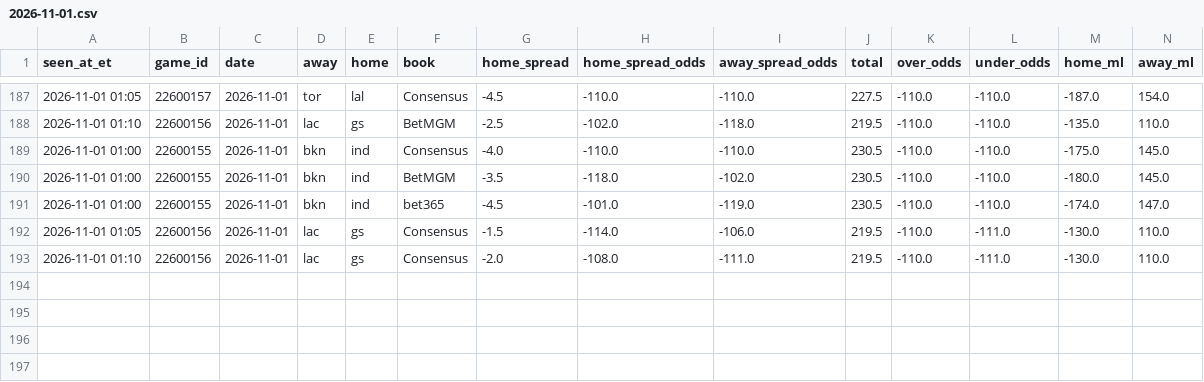
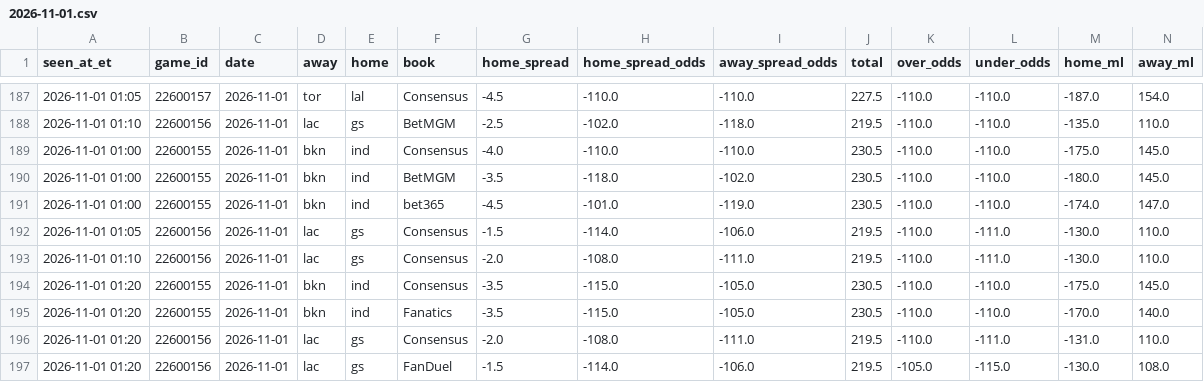
Before and after one commit to JeffreyD24/nba-mixed-model, a CSV file: research/books/2026-11-01.csv, drawn as a sheet; only a part is shown, gaps mark what is left out; the diff names each change by its address in the sheet, - before the commit and + after, or states it on an @@ line.

```diff
--- a/research/books/2026-11-01.csv
+++ b/research/books/2026-11-01.csv
+row 194: 2026-11-01 01:20 | 22600155 | 2026-11-01 | bkn | ind | Consensus | -3.5 | -115.0 | -105.0 | 230.5 | -110.0 | -110.0 | -175.0 | 145.0
+row 195: 2026-11-01 01:20 | 22600155 | 2026-11-01 | bkn | ind | Fanatics | -3.5 | -115.0 | -105.0 | 230.5 | -110.0 | -110.0 | -170.0 | 140.0
+row 196: 2026-11-01 01:20 | 22600156 | 2026-11-01 | lac | gs | Consensus | -2.0 | -108.0 | -111.0 | 219.5 | -110.0 | -111.0 | -131.0 | 110.0
+row 197: 2026-11-01 01:20 | 22600156 | 2026-11-01 | lac | gs | FanDuel | -1.5 | -114.0 | -106.0 | 219.5 | -105.0 | -115.0 | -130.0 | 108.0
```
Also changed, not shown: research/check_log.csv, research/periods/2026-11-01.csv, 3 other files.
